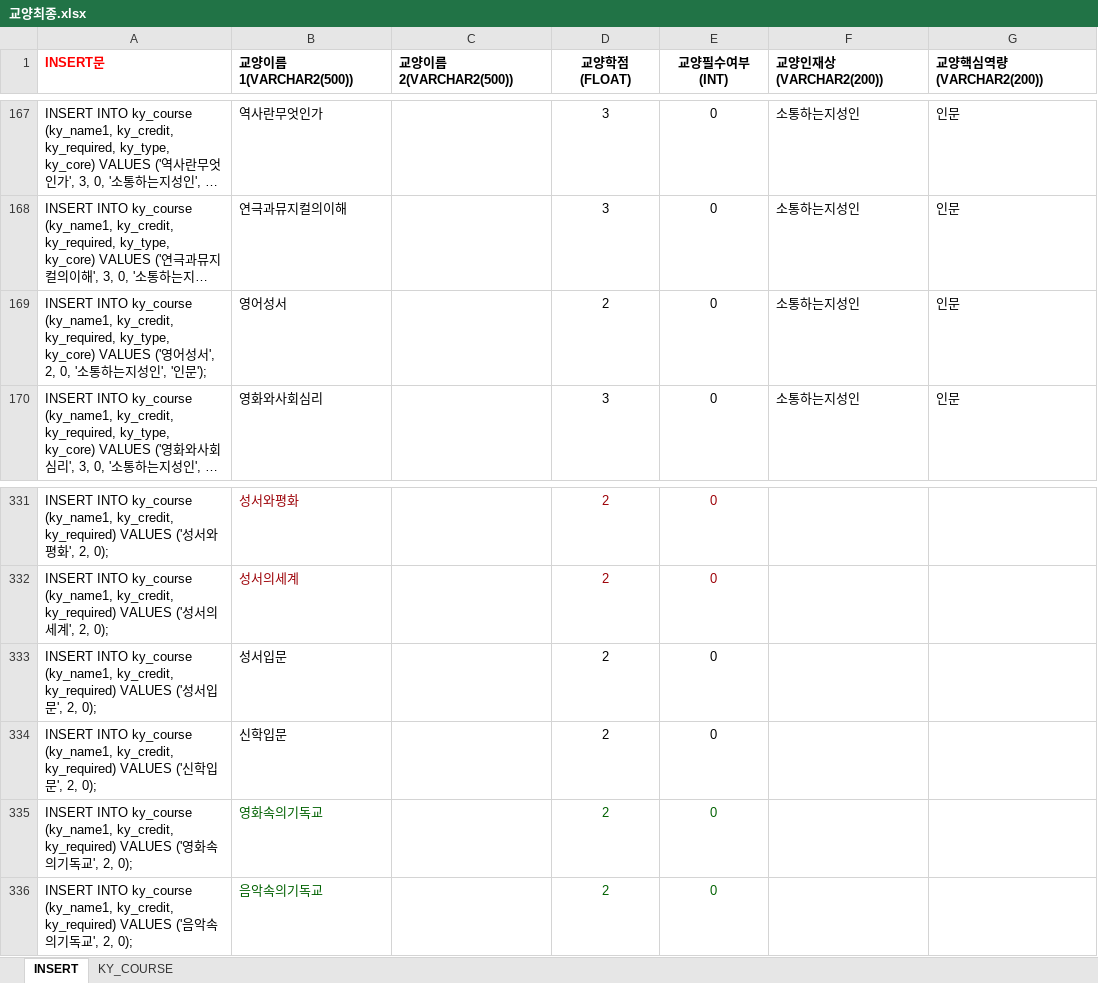
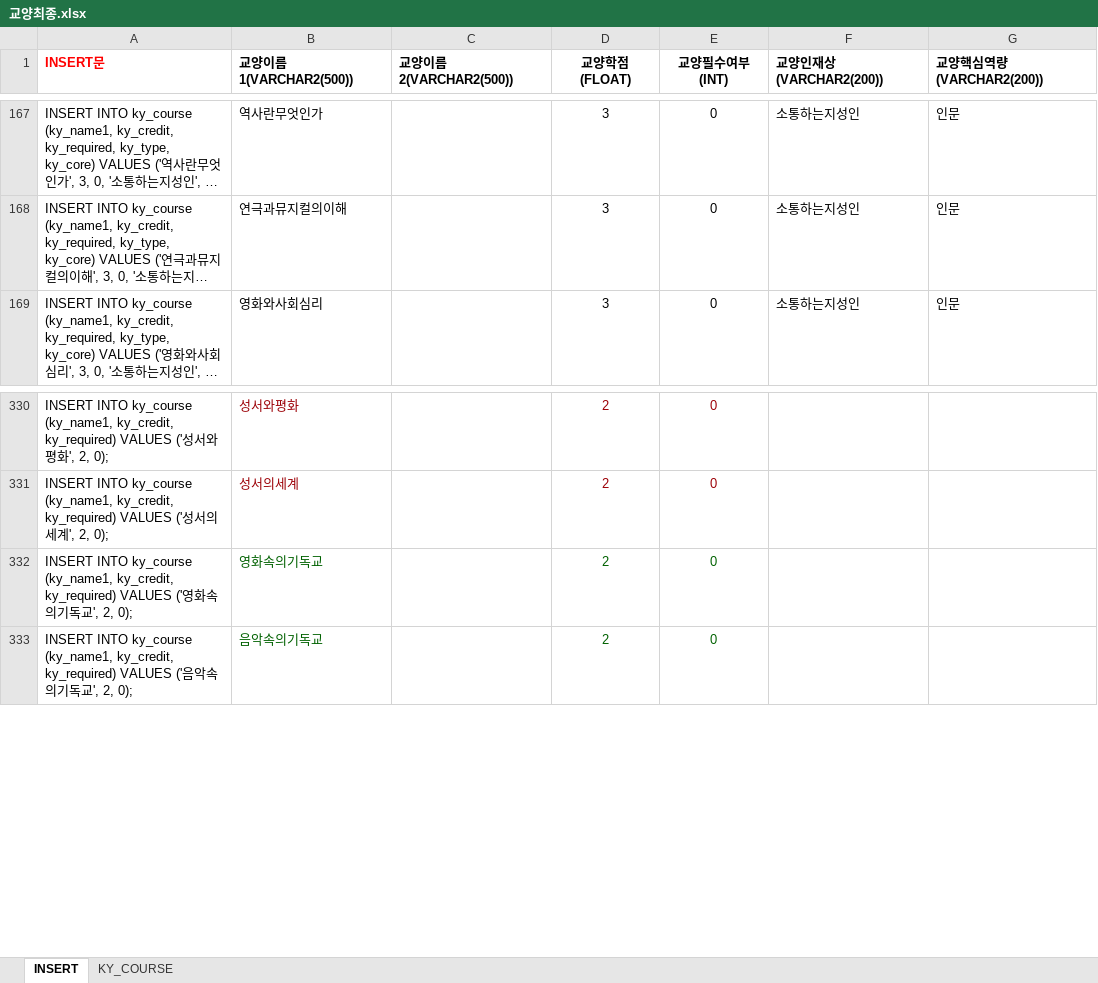
Before and after one commit to Graduate-Ok/Graduation-Okay-, an Excel workbook: 자료/DATABASE/베이스자료/교양최종.xlsx, sheet INSERT, drawn as a sheet; only a part is shown, gaps mark what is left out; long unchanged cells end in …; values as stored, in another font and other column widths than the file's, no borders; the diff names each change by its address in the sheet, - before the commit and + after, or states it on an @@ line.

```diff
--- a/자료/DATABASE/베이스자료/교양최종.xlsx (sheet INSERT)
+++ b/자료/DATABASE/베이스자료/교양최종.xlsx (sheet INSERT)
-row 169: INSERT INTO ky_course (ky_name1, ky_credit, ky_required, ky_type, ky_core) VALUES ('영어성서', 2, 0, '소통하는지성인', '인문'); | 영어성서 |  | 2 | 0 | 소통하는지성인 | 인문
-row 333: INSERT INTO ky_course (ky_name1, ky_credit, ky_required) VALUES ('성서입문', 2, 0); | 성서입문 |  | 2 | 0
-row 334: INSERT INTO ky_course (ky_name1, ky_credit, ky_required) VALUES ('신학입문', 2, 0); | 신학입문 |  | 2 | 0
```
Also changed, not shown: sheet KY_COURSE, formulas that keep their value, 6 other files.
